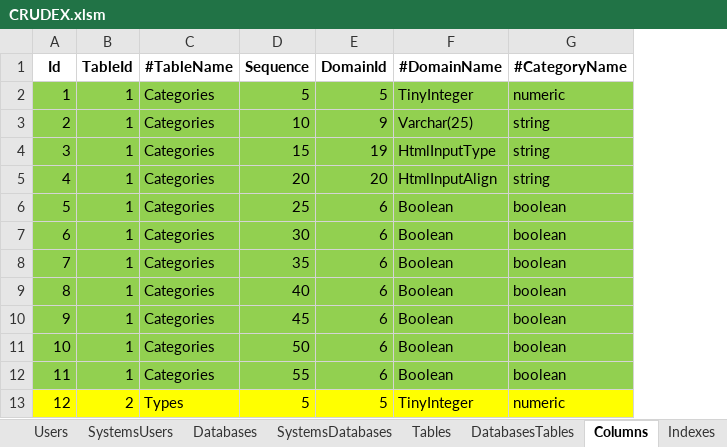
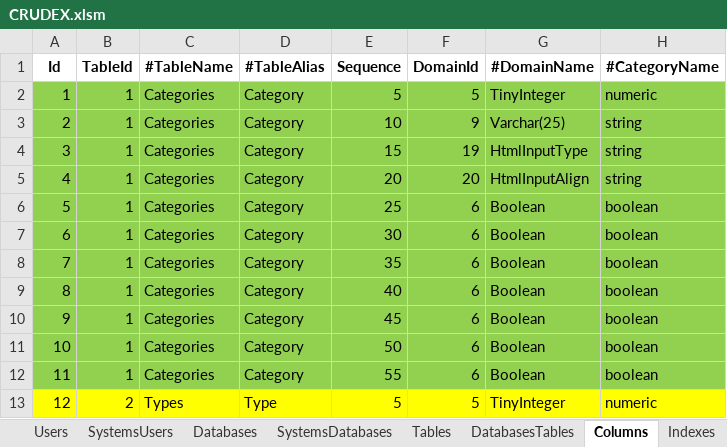
Before and after one commit to joaolabrego/CRUDEX, an Excel workbook: CRUDEX/Assets/CRUDEX.xlsm, sheet Columns, drawn as a sheet; only a part is shown; values as stored, in another font and other column widths than the file's, no borders; the diff names each change by its address in the sheet, - before the commit and + after, or states it on an @@ line.

```diff
--- a/CRUDEX/Assets/CRUDEX.xlsm (sheet Columns)
+++ b/CRUDEX/Assets/CRUDEX.xlsm (sheet Columns)
+column D (#TableAlias), rows 2-13: Category | Category | Category | Category | Category | Category | Category | Category | Category | Category | Category | Type
```
Also changed, not shown: formulas that keep their value, 3 other files.
